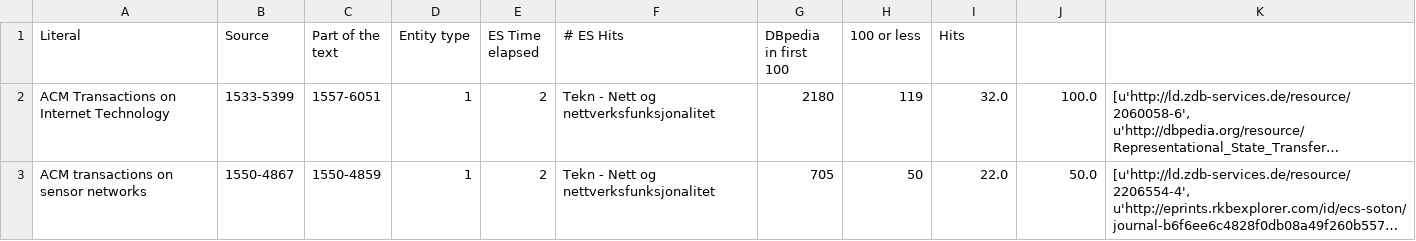
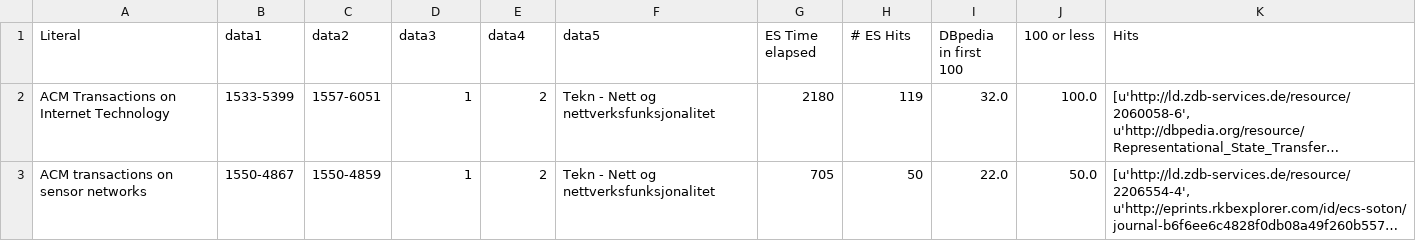
Before and after one commit to filievski/LOTUS_Search, a CSV file: examples/journals/out/phrase.DecisionL2.csv, drawn as a sheet; only a part is shown; long unchanged cells end in …; the diff names each change by its address in the sheet, - before the commit and + after, or states it on an @@ line.

Commit message:
Update phrase.DecisionL2.csv

```diff
--- a/examples/journals/out/phrase.DecisionL2.csv
+++ b/examples/journals/out/phrase.DecisionL2.csv
-B1: Source
+B1: data1
-C1: Part of the text
+C1: data2
-D1: Entity type
+D1: data3
-E1: ES Time elapsed
+E1: data4
-F1: # ES Hits
+F1: data5
-G1: DBpedia in first 100
+G1: ES Time elapsed
-H1: 100 or less
+H1: # ES Hits
-I1: Hits
+I1: DBpedia in first 100
-J1: (empty)
+J1: 100 or less
-K1: (empty)
+K1: Hits
```
